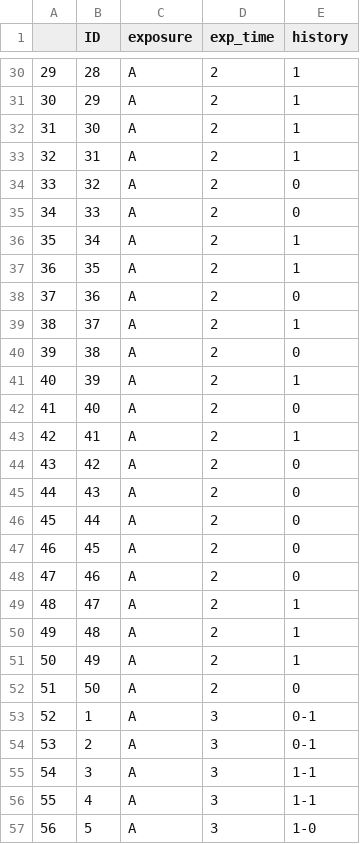
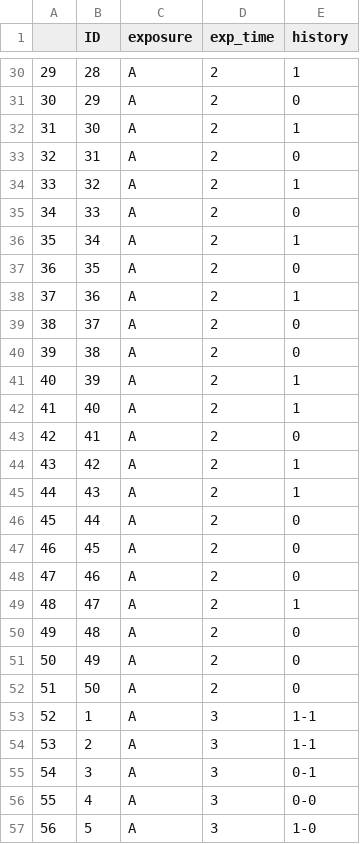
Before and after one commit to istallworthy/devMSMs, a CSV file: reference/NA/balance/prebalance/full_form_A_0_no weights_history_sample_weight.csv, drawn as a sheet; only a part is shown, gaps mark what is left out; the diff covers the shown part only.

```diff
--- a/reference/NA/balance/prebalance/full_form_A_0_no weights_history_sample_weight.csv
+++ b/reference/NA/balance/prebalance/full_form_A_0_no weights_history_sample_weight.csv
@@ -30,17 +30,17 @@
 "29",28,"A",2,"1"
-"30",29,"A",2,"1"
+"30",29,"A",2,"0"
 "31",30,"A",2,"1"
-"32",31,"A",2,"1"
-"33",32,"A",2,"0"
+"32",31,"A",2,"0"
+"33",32,"A",2,"1"
 "34",33,"A",2,"0"
 "35",34,"A",2,"1"
-"36",35,"A",2,"1"
-"37",36,"A",2,"0"
-"38",37,"A",2,"1"
+"36",35,"A",2,"0"
+"37",36,"A",2,"1"
+"38",37,"A",2,"0"
 "39",38,"A",2,"0"
 "40",39,"A",2,"1"
-"41",40,"A",2,"0"
-"42",41,"A",2,"1"
-"43",42,"A",2,"0"
-"44",43,"A",2,"0"
+"41",40,"A",2,"1"
+"42",41,"A",2,"0"
+"43",42,"A",2,"1"
+"44",43,"A",2,"1"
 "45",44,"A",2,"0"
@@ -49,9 +49,9 @@
 "48",47,"A",2,"1"
-"49",48,"A",2,"1"
-"50",49,"A",2,"1"
+"49",48,"A",2,"0"
+"50",49,"A",2,"0"
 "51",50,"A",2,"0"
-"52",1,"A",3,"0-1"
-"53",2,"A",3,"0-1"
-"54",3,"A",3,"1-1"
-"55",4,"A",3,"1-1"
+"52",1,"A",3,"1-1"
+"53",2,"A",3,"1-1"
+"54",3,"A",3,"0-1"
+"55",4,"A",3,"0-0"
 "56",5,"A",3,"1-0"
```
Also changed, not shown: 47 edited cells elsewhere in this file, 57 other files.
